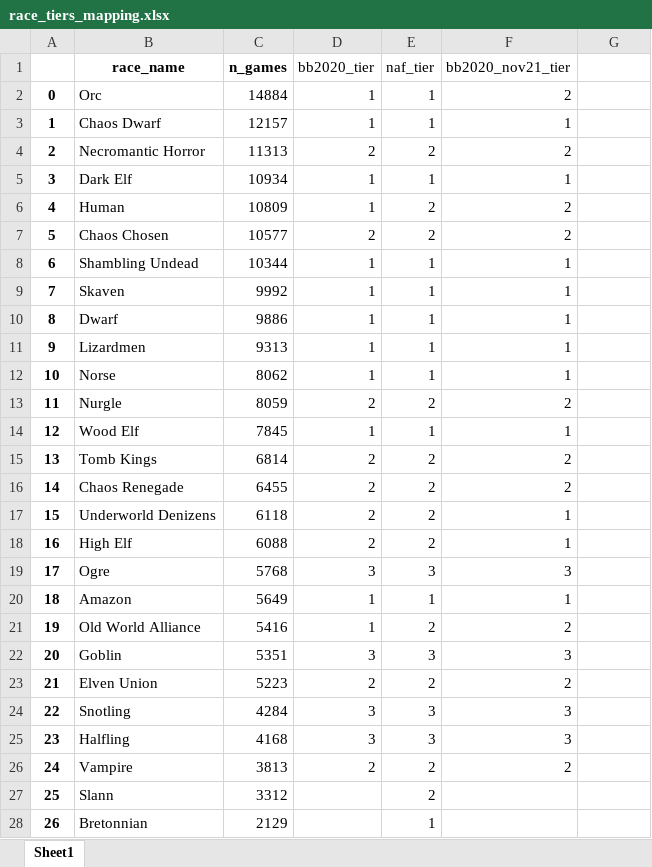
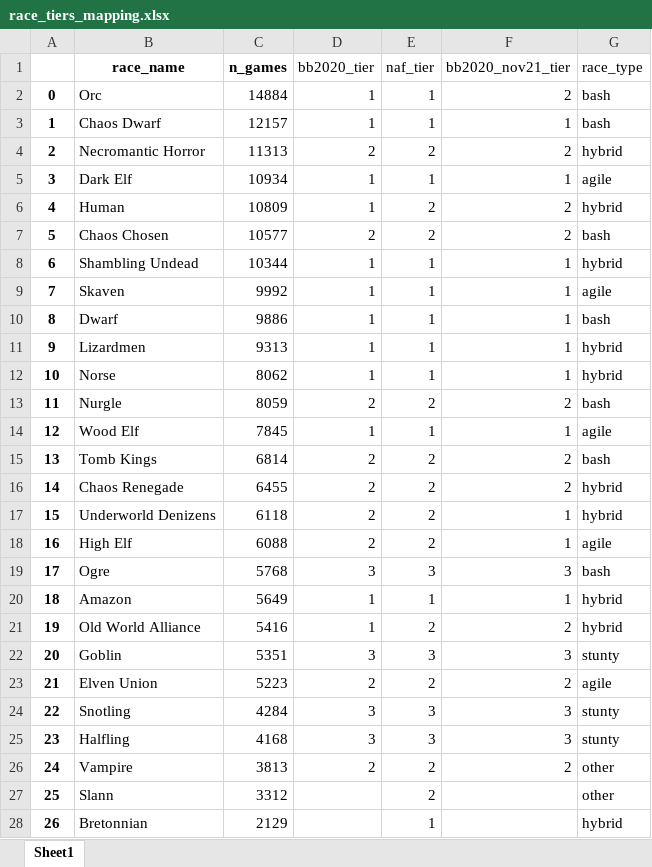
Before and after one commit to gsverhoeven/hugo_source, an Excel workbook: content/post/fumbbl_blogpost_src/data/race_tiers_mapping.xlsx, sheet Sheet1, drawn as a sheet; only a part is shown; values as stored, in another font and other column widths than the file's, no borders; charts and pictures not drawn; the diff covers the shown part only; the diff names each change by its address in the sheet, - before the commit and + after, or states it on an @@ line.

Commit message:
add race type category to codelist

```diff
--- a/content/post/fumbbl_blogpost_src/data/race_tiers_mapping.xlsx (sheet Sheet1)
+++ b/content/post/fumbbl_blogpost_src/data/race_tiers_mapping.xlsx (sheet Sheet1)
-G1: (empty)
+G1: race_type
-G2:G3 (race_type): (empty)
+G2:G3 (race_type): bash
-G4 (race_type): (empty)
+G4 (race_type): hybrid
-G5 (race_type): (empty)
+G5 (race_type): agile
-G6 (race_type): (empty)
+G6 (race_type): hybrid
-G7 (race_type): (empty)
+G7 (race_type): bash
-G8 (race_type): (empty)
+G8 (race_type): hybrid
-G9 (race_type): (empty)
+G9 (race_type): agile
-G10 (race_type): (empty)
+G10 (race_type): bash
-G11:G12 (race_type): (empty)
+G11:G12 (race_type): hybrid
-G13 (race_type): (empty)
+G13 (race_type): bash
-G14 (race_type): (empty)
+G14 (race_type): agile
-G15 (race_type): (empty)
+G15 (race_type): bash
-G16:G17 (race_type): (empty)
+G16:G17 (race_type): hybrid
-G18 (race_type): (empty)
+G18 (race_type): agile
-G19 (race_type): (empty)
+G19 (race_type): bash
-G20:G21 (race_type): (empty)
+G20:G21 (race_type): hybrid
-G22 (race_type): (empty)
+G22 (race_type): stunty
-G23 (race_type): (empty)
+G23 (race_type): agile
-G24:G25 (race_type): (empty)
+G24:G25 (race_type): stunty
-G26:G27 (race_type): (empty)
+G26:G27 (race_type): other
-G28 (race_type): (empty)
+G28 (race_type): hybrid
```
Also changed, not shown: 3 edited cells elsewhere in this sheet.
